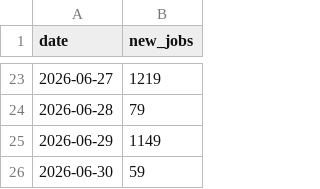
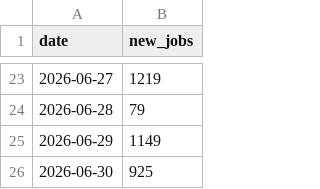
Before and after one commit to ritesh8303/dataforge, a CSV file: data/gold/jobs_trend.csv, drawn as a sheet; only a part is shown, gaps mark what is left out.

```diff
--- a/data/gold/jobs_trend.csv
+++ b/data/gold/jobs_trend.csv
@@ -25,2 +25,2 @@
 2026-06-29,1149
-2026-06-30,59
+2026-06-30,925
```
Also changed, not shown: data/gold/jobs_by_region.csv, data/gold/top_companies.csv, 10 other files.
